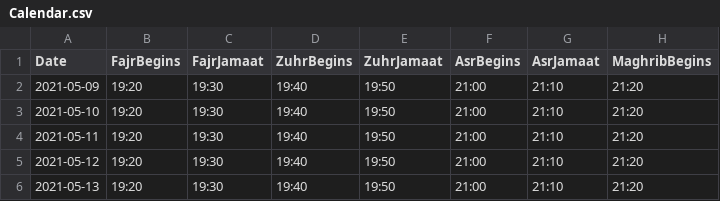
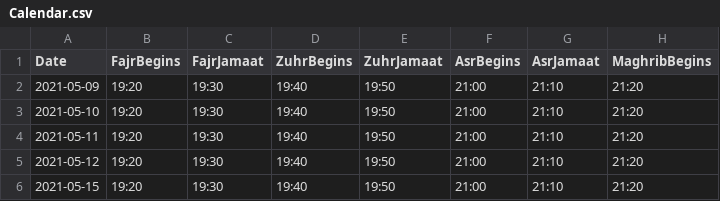
Before and after one commit to MoRahmanLDN/PrayerSoft, a CSV file: PrayerSoft.UI/Data/Calendar.csv, drawn as a sheet; only a part is shown; the diff names each change by its address in the sheet, - before the commit and + after, or states it on an @@ line.

```diff
--- a/PrayerSoft.UI/Data/Calendar.csv
+++ b/PrayerSoft.UI/Data/Calendar.csv
-A6 (Date): 2021-05-13
+A6 (Date): 2021-05-15
```
Also changed, not shown: 10 other files.
